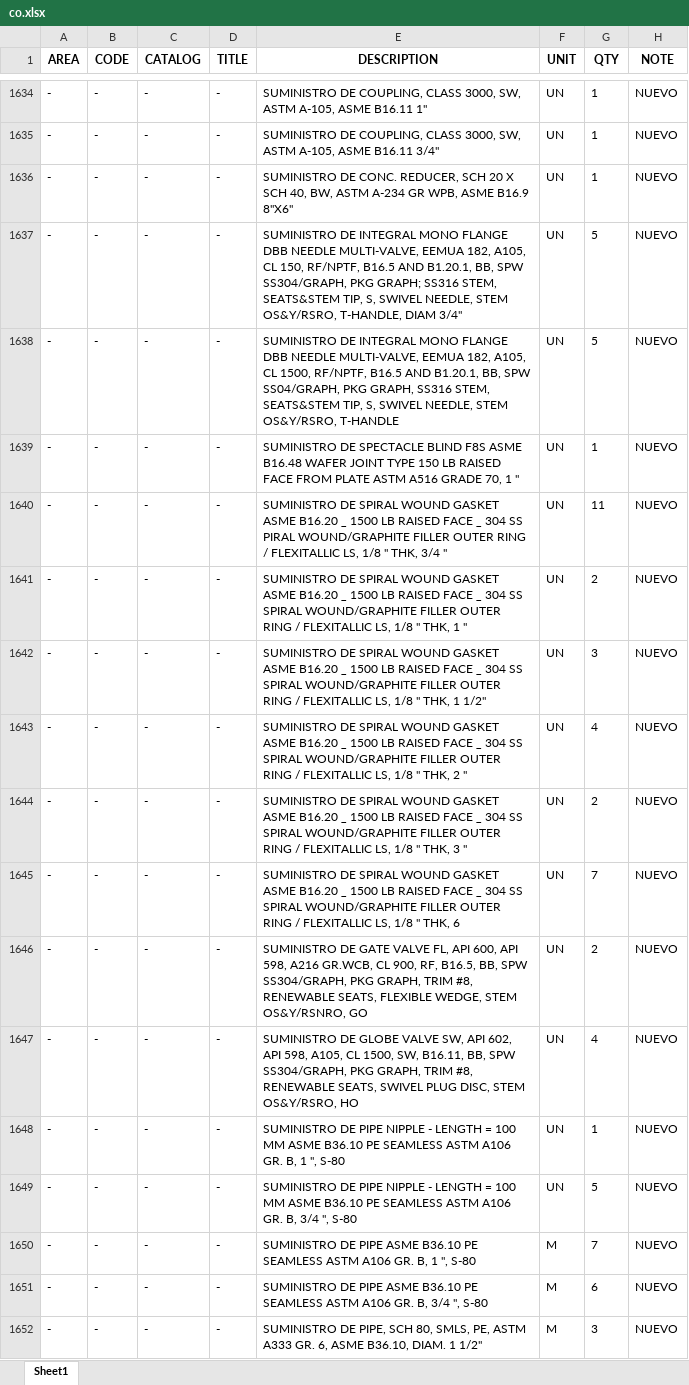
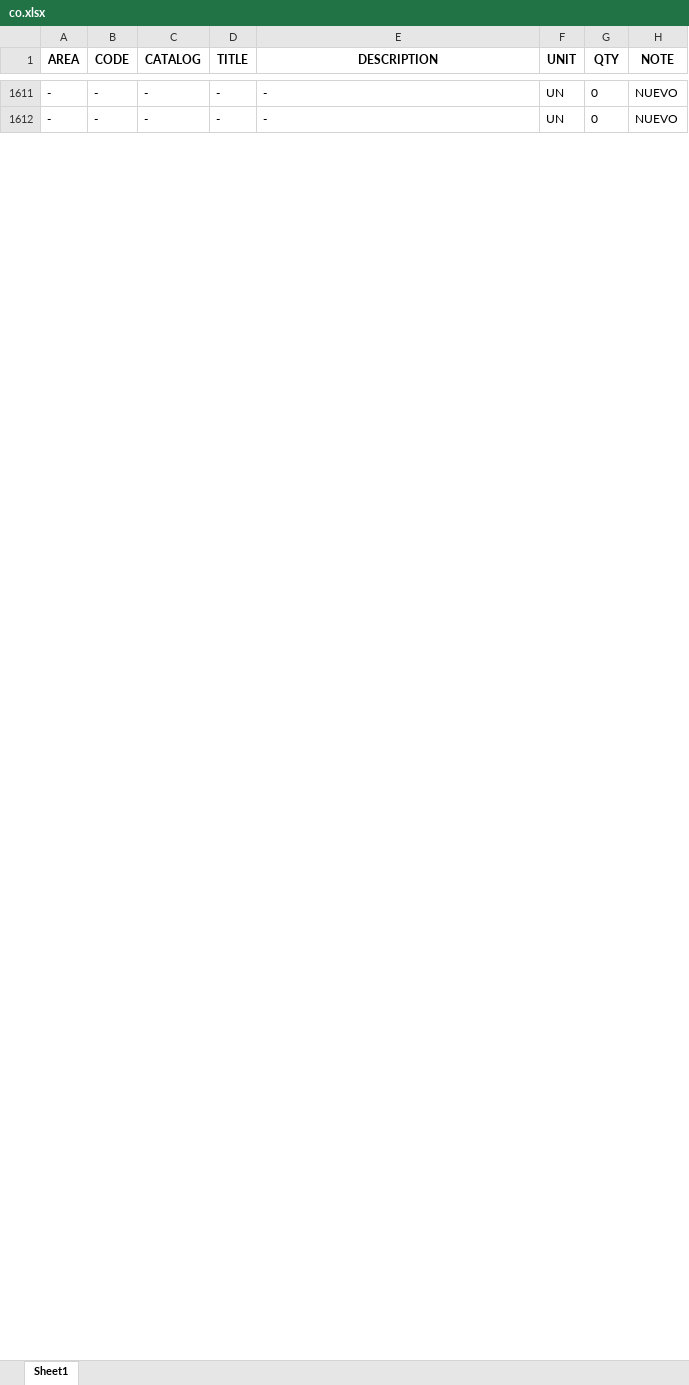
Before and after one commit to cdvalenzuelas/kent, an Excel workbook: output/co.xlsx, sheet Sheet1, drawn as a sheet; only a part is shown, gaps mark what is left out; values as stored, in another font and other column widths than the file's, no borders; removed rows and columns are numbered as before the commit, all else as after; the diff covers the shown part only; the diff names each change by its address in the sheet, - before the commit and + after, or states it on an @@ line.

```diff
--- a/output/co.xlsx (sheet Sheet1)
+++ b/output/co.xlsx (sheet Sheet1)
-E1611 (DESCRIPTION): SUMINISTRO DE COUPLING, CLASS 3000, SW, ASTM A-105, ASME B16.11 1"
+E1611 (DESCRIPTION): -
-G1611:G1612 (QTY): 1
+G1611:G1612 (QTY): 0
-E1612 (DESCRIPTION): SUMINISTRO DE COUPLING, CLASS 3000, SW, ASTM A-105, ASME B16.11 3/4"
+E1612 (DESCRIPTION): -
-row 1636: - | - | - | - | SUMINISTRO DE CONC. REDUCER, SCH 20 X SCH 40, BW, ASTM A-234 GR WPB, ASME B16.9 8"X6" | UN | 1 | NUEVO
-row 1637: - | - | - | - | SUMINISTRO DE INTEGRAL MONO FLANGE DBB NEEDLE MULTI-VALVE, EEMUA 182, A105, CL 150, RF/NPTF, B16.5 AND B1.20.1, BB, SPW SS304/GRAPH, PKG GRAPH; SS316 STEM, SEATS&STEM TIP, S, SWIVEL NEEDLE, STEM OS&Y/RSRO, T-HANDLE, DIAM 3/4" | UN | 5 | NUEVO
-row 1638: - | - | - | - | SUMINISTRO DE INTEGRAL MONO FLANGE DBB NEEDLE MULTI-VALVE, EEMUA 182, A105, CL 1500, RF/NPTF, B16.5 AND B1.20.1, BB, SPW SS04/GRAPH, PKG GRAPH, SS316 STEM, SEATS&STEM TIP, S, SWIVEL NEEDLE, STEM OS&Y/RSRO, T-HANDLE | UN | 5 | NUEVO
-row 1639: - | - | - | - | SUMINISTRO DE SPECTACLE BLIND F8S ASME B16.48 WAFER JOINT TYPE 150 LB RAISED FACE FROM PLATE ASTM A516 GRADE 70, 1 " | UN | 1 | NUEVO
-row 1640: - | - | - | - | SUMINISTRO DE SPIRAL WOUND GASKET ASME B16.20 _ 1500 LB RAISED FACE _ 304 SS PIRAL WOUND/GRAPHITE FILLER OUTER RING / FLEXITALLIC LS, 1/8 " THK, 3/4 " | UN | 11 | NUEVO
-row 1641: - | - | - | - | SUMINISTRO DE SPIRAL WOUND GASKET ASME B16.20 _ 1500 LB RAISED FACE _ 304 SS SPIRAL WOUND/GRAPHITE FILLER OUTER RING / FLEXITALLIC LS, 1/8 " THK, 1 " | UN | 2 | NUEVO
-row 1642: - | - | - | - | SUMINISTRO DE SPIRAL WOUND GASKET ASME B16.20 _ 1500 LB RAISED FACE _ 304 SS SPIRAL WOUND/GRAPHITE FILLER OUTER RING / FLEXITALLIC LS, 1/8 " THK, 1 1/2" | UN | 3 | NUEVO
-row 1643: - | - | - | - | SUMINISTRO DE SPIRAL WOUND GASKET ASME B16.20 _ 1500 LB RAISED FACE _ 304 SS SPIRAL WOUND/GRAPHITE FILLER OUTER RING / FLEXITALLIC LS, 1/8 " THK, 2 " | UN | 4 | NUEVO
-row 1644: - | - | - | - | SUMINISTRO DE SPIRAL WOUND GASKET ASME B16.20 _ 1500 LB RAISED FACE _ 304 SS SPIRAL WOUND/GRAPHITE FILLER OUTER RING / FLEXITALLIC LS, 1/8 " THK, 3 " | UN | 2 | NUEVO
-row 1645: - | - | - | - | SUMINISTRO DE SPIRAL WOUND GASKET ASME B16.20 _ 1500 LB RAISED FACE _ 304 SS SPIRAL WOUND/GRAPHITE FILLER OUTER RING / FLEXITALLIC LS, 1/8 " THK, 6 | UN | 7 | NUEVO
-row 1646: - | - | - | - | SUMINISTRO DE GATE VALVE FL, API 600, API 598, A216 GR.WCB, CL 900, RF, B16.5, BB, SPW SS304/GRAPH, PKG GRAPH, TRIM #8, RENEWABLE SEATS, FLEXIBLE WEDGE, STEM OS&Y/RSNRO, GO | UN | 2 | NUEVO
-row 1647: - | - | - | - | SUMINISTRO DE GLOBE VALVE SW, API 602, API 598, A105, CL 1500, SW, B16.11, BB, SPW SS304/GRAPH, PKG GRAPH, TRIM #8, RENEWABLE SEATS, SWIVEL PLUG DISC, STEM OS&Y/RSRO, HO | UN | 4 | NUEVO
-row 1648: - | - | - | - | SUMINISTRO DE PIPE NIPPLE - LENGTH = 100 MM ASME B36.10 PE SEAMLESS ASTM A106 GR. B, 1 ", S-80 | UN | 1 | NUEVO
-row 1649: - | - | - | - | SUMINISTRO DE PIPE NIPPLE - LENGTH = 100 MM ASME B36.10 PE SEAMLESS ASTM A106 GR. B, 3/4 ", S-80 | UN | 5 | NUEVO
-row 1650: - | - | - | - | SUMINISTRO DE PIPE ASME B36.10 PE SEAMLESS ASTM A106 GR. B, 1 ", S-80 | M | 7 | NUEVO
-row 1651: - | - | - | - | SUMINISTRO DE PIPE ASME B36.10 PE SEAMLESS ASTM A106 GR. B, 3/4 ", S-80 | M | 6 | NUEVO
-row 1652: - | - | - | - | SUMINISTRO DE PIPE, SCH 80, SMLS, PE, ASTM A333 GR. 6, ASME B36.10, DIAM. 1 1/2" | M | 3 | NUEVO
```
Also changed, not shown: 31 removed rows and 74 edited cells elsewhere in this sheet, output/mr.xlsx, output/mto.xlsx, 17 other files.
